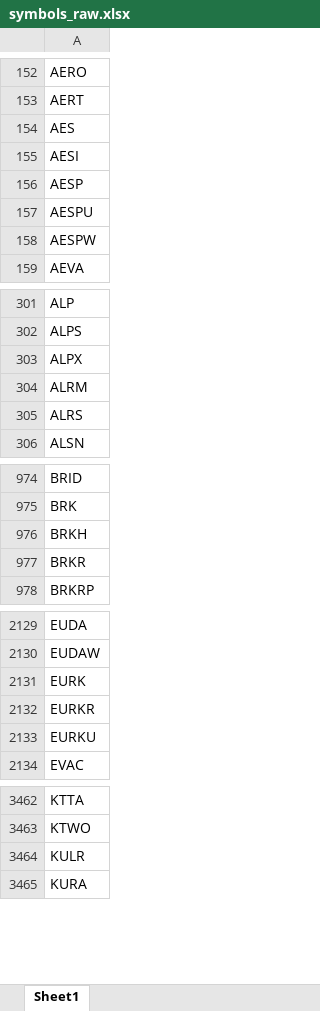
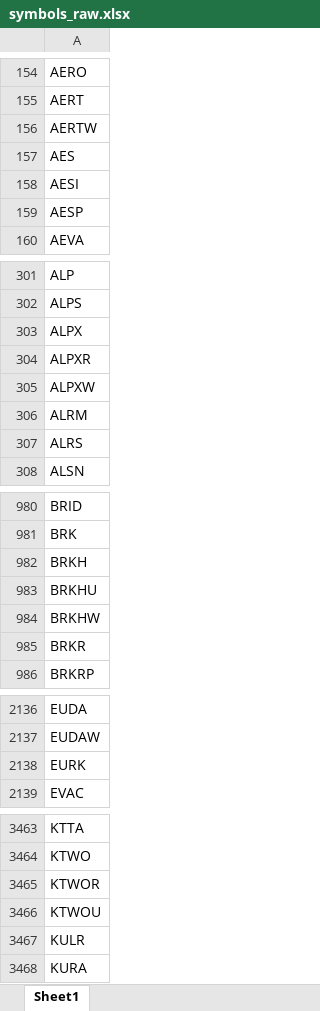
Before and after one commit to Kira11-ja/macd-scanner, an Excel workbook: results/symbols_raw.xlsx, sheet Sheet1, drawn as a sheet; only a part is shown, gaps mark what is left out; values as stored, in another font and other column widths than the file's, no borders; removed rows and columns are numbered as before the commit, all else as after; the diff covers the shown part only; the diff names each change by its address in the sheet, - before the commit and + after, or states it on an @@ line.

```diff
--- a/results/symbols_raw.xlsx (sheet Sheet1)
+++ b/results/symbols_raw.xlsx (sheet Sheet1)
+row 156: AERTW
-row 157: AESPU
-row 158: AESPW
+row 304: ALPXR
+row 305: ALPXW
+row 983: BRKHU
+row 984: BRKHW
-row 2132: EURKR
-row 2133: EURKU
+row 3465: KTWOR
+row 3466: KTWOU
```
Also changed, not shown: 43 added rows, 41 removed rows and 5 edited cells elsewhere in this sheet, 1 other file.
